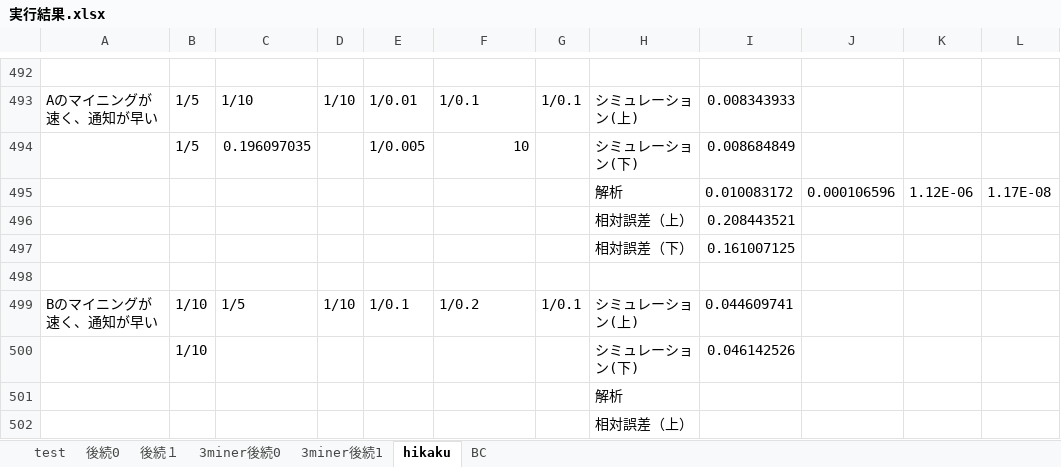
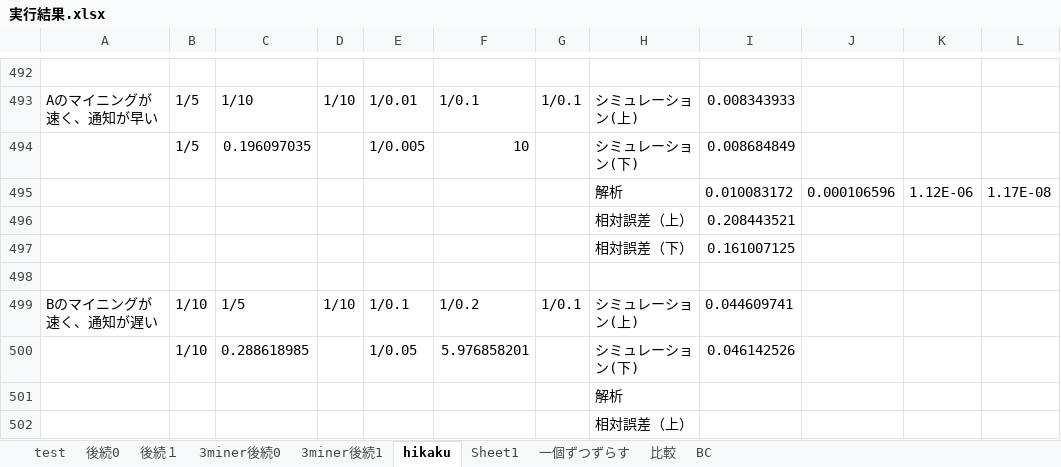
Before and after one commit to tachima/comp_blockchain, an Excel workbook: 実行結果.xlsx, sheet hikaku, drawn as a sheet; only a part is shown, gaps mark what is left out; values as stored, in another font and other column widths than the file's, no borders; charts and pictures not drawn; the diff names each change by its address in the sheet, - before the commit and + after, or states it on an @@ line.

```diff
--- a/実行結果.xlsx (sheet hikaku)
+++ b/実行結果.xlsx (sheet hikaku)
+sheet tab: Sheet1
+sheet tab: 一個ずつずらす
+sheet tab: 比較
-A499: Bのマイニングが速く、通知が早い
+A499: Bのマイニングが速く、通知が遅い
-C500: (empty)
+C500: 0.288618985
-E500: (empty)
+E500: 1/0.05
-F500: (empty)
+F500: 5.976858201
```
Also changed, not shown: sheet BC, sheet 3miner後続0, charts or pictures, 9 other files.
